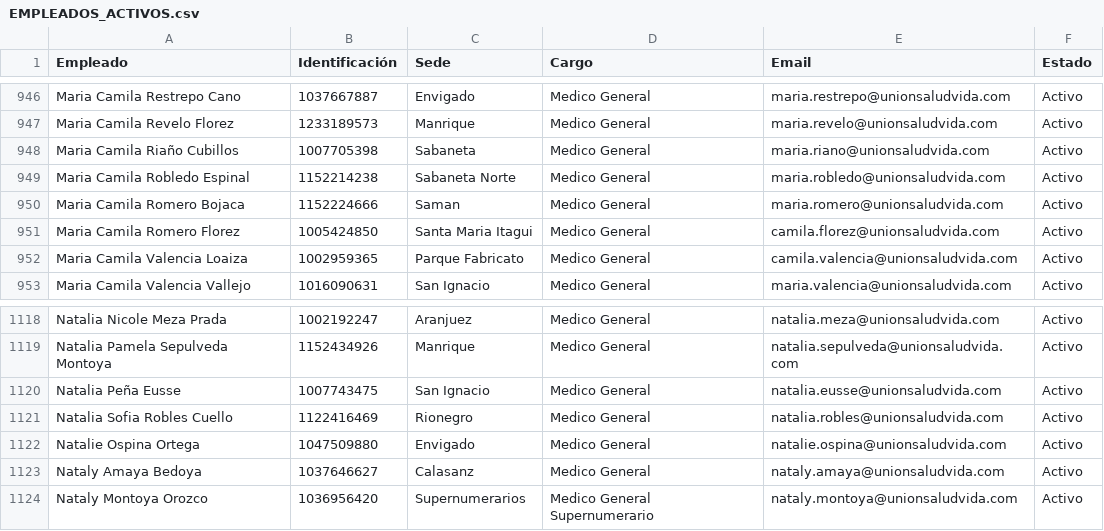
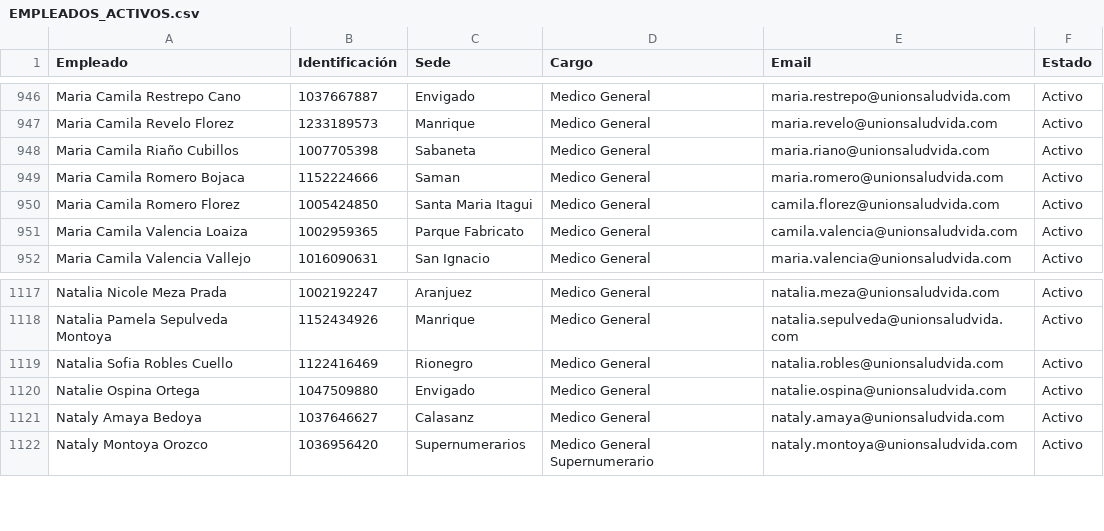
Before and after one commit to unionsaludvida2/gestiondocumental, a CSV file: EMPLEADOS_ACTIVOS.csv, drawn as a sheet; only a part is shown, gaps mark what is left out.

```diff
--- a/EMPLEADOS_ACTIVOS.csv
+++ b/EMPLEADOS_ACTIVOS.csv
@@ -948,3 +948,2 @@ Maria Camila Revelo Florez,1233189573,Manrique,Medico General,maria.revelo@union
 Maria Camila Riaño Cubillos,1007705398,Sabaneta,Medico General,maria.riano@unionsaludvida.com,Activo
-Maria Camila Robledo Espinal,1152214238,Sabaneta Norte,Medico General,maria.robledo@unionsaludvida.com,Activo
 Maria Camila Romero Bojaca,1152224666,Saman,Medico General,maria.romero@unionsaludvida.com,Activo
@@ -1119,3 +1118,2 @@ Natalia Nicole Meza Prada,1002192247,Aranjuez,Medico General,natalia.meza@unions
 Natalia Pamela Sepulveda Montoya,1152434926,Manrique,Medico General,natalia.sepulveda@unionsaludvida.com,Activo
-Natalia Peña Eusse,1007743475,San Ignacio,Medico General,natalia.eusse@unionsaludvida.com,Activo
 Natalia Sofia Robles Cuello,1122416469,Rionegro,Medico General,natalia.robles@unionsaludvida.com,Activo
```
Also changed, not shown: 13 other files.
